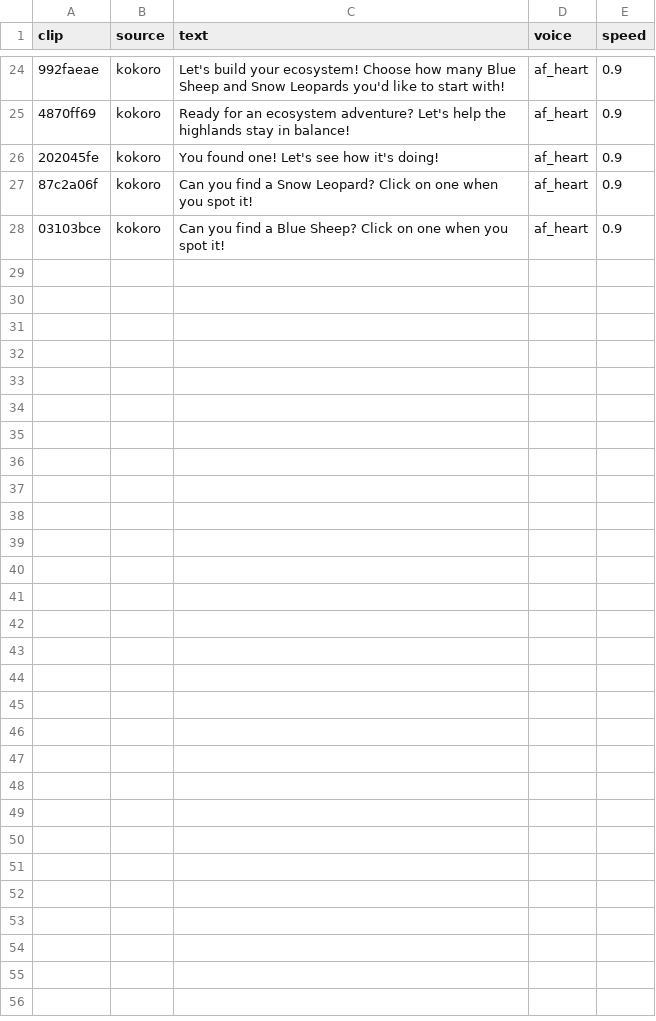
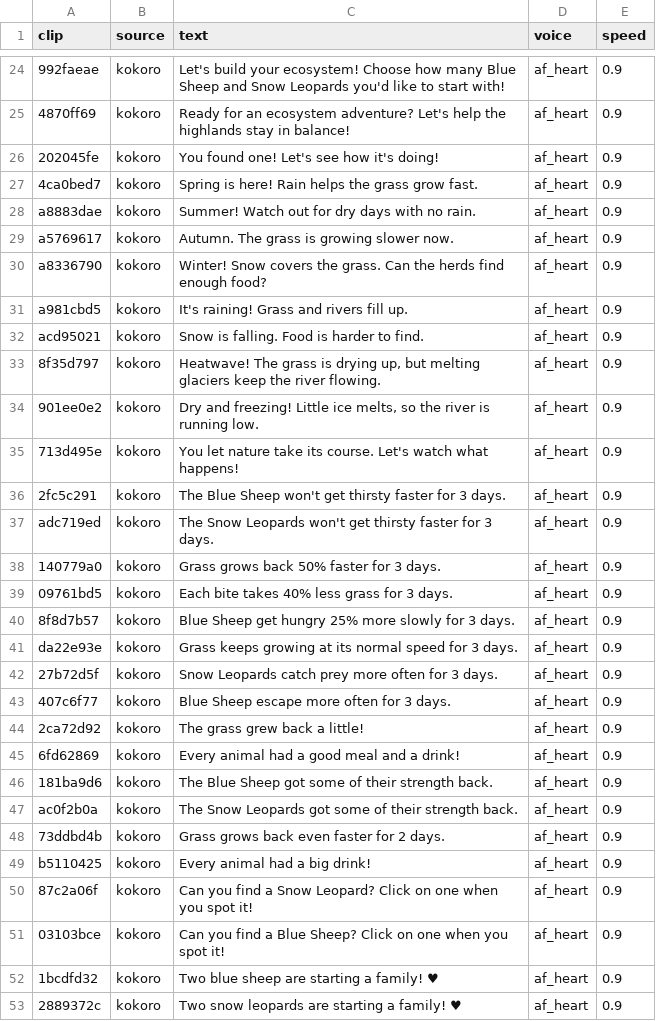
Before and after one commit to Jarrodtan/Project_5_99Bugs, a CSV file: apps/mobile/EcoBalance3D/Assets/EcoBalance/Resources/MascotVoice/manifest.csv, drawn as a sheet; only a part is shown, gaps mark what is left out; the diff names each change by its address in the sheet, - before the commit and + after, or states it on an @@ line.

Commit message:
SCRUM-338: Voice all mascot lines (season, weather, choice feedback), one click sound on every button

```diff
--- a/apps/mobile/EcoBalance3D/Assets/EcoBalance/Resources/MascotVoice/manifest.csv
+++ b/apps/mobile/EcoBalance3D/Assets/EcoBalance/Resources/MascotVoice/manifest.csv
+row 27: 4ca0bed7 | kokoro | Spring is here! Rain helps the grass grow fast. | af_heart | 0.9
+row 28: a8883dae | kokoro | Summer! Watch out for dry days with no rain. | af_heart | 0.9
+row 29: a5769617 | kokoro | Autumn. The grass is growing slower now. | af_heart | 0.9
+row 30: a8336790 | kokoro | Winter! Snow covers the grass. Can the herds find enough food? | af_heart | 0.9
+row 31: a981cbd5 | kokoro | It's raining! Grass and rivers fill up. | af_heart | 0.9
+row 32: acd95021 | kokoro | Snow is falling. Food is harder to find. | af_heart | 0.9
+row 33: 8f35d797 | kokoro | Heatwave! The grass is drying up, but melting glaciers keep the river flowing. | af_heart | 0.9
+row 34: 901ee0e2 | kokoro | Dry and freezing! Little ice melts, so the river is running low. | af_heart | 0.9
+row 35: 713d495e | kokoro | You let nature take its course. Let's watch what happens! | af_heart | 0.9
+row 36: 2fc5c291 | kokoro | The Blue Sheep won't get thirsty faster for 3 days. | af_heart | 0.9
+row 37: adc719ed | kokoro | The Snow Leopards won't get thirsty faster for 3 days. | af_heart | 0.9
+row 38: 140779a0 | kokoro | Grass grows back 50% faster for 3 days. | af_heart | 0.9
+row 39: 09761bd5 | kokoro | Each bite takes 40% less grass for 3 days. | af_heart | 0.9
+row 40: 8f8d7b57 | kokoro | Blue Sheep get hungry 25% more slowly for 3 days. | af_heart | 0.9
+row 41: da22e93e | kokoro | Grass keeps growing at its normal speed for 3 days. | af_heart | 0.9
+row 42: 27b72d5f | kokoro | Snow Leopards catch prey more often for 3 days. | af_heart | 0.9
+row 43: 407c6f77 | kokoro | Blue Sheep escape more often for 3 days. | af_heart | 0.9
+row 44: 2ca72d92 | kokoro | The grass grew back a little! | af_heart | 0.9
+row 45: 6fd62869 | kokoro | Every animal had a good meal and a drink! | af_heart | 0.9
+row 46: 181ba9d6 | kokoro | The Blue Sheep got some of their strength back. | af_heart | 0.9
+row 47: ac0f2b0a | kokoro | The Snow Leopards got some of their strength back. | af_heart | 0.9
+row 48: 73ddbd4b | kokoro | Grass grows back even faster for 2 days. | af_heart | 0.9
+row 49: b5110425 | kokoro | Every animal had a big drink! | af_heart | 0.9
+row 52: 1bcdfd32 | kokoro | Two blue sheep are starting a family! ♥ | af_heart | 0.9
+row 53: 2889372c | kokoro | Two snow leopards are starting a family! ♥ | af_heart | 0.9
```
Also changed, not shown: 58 other files.
